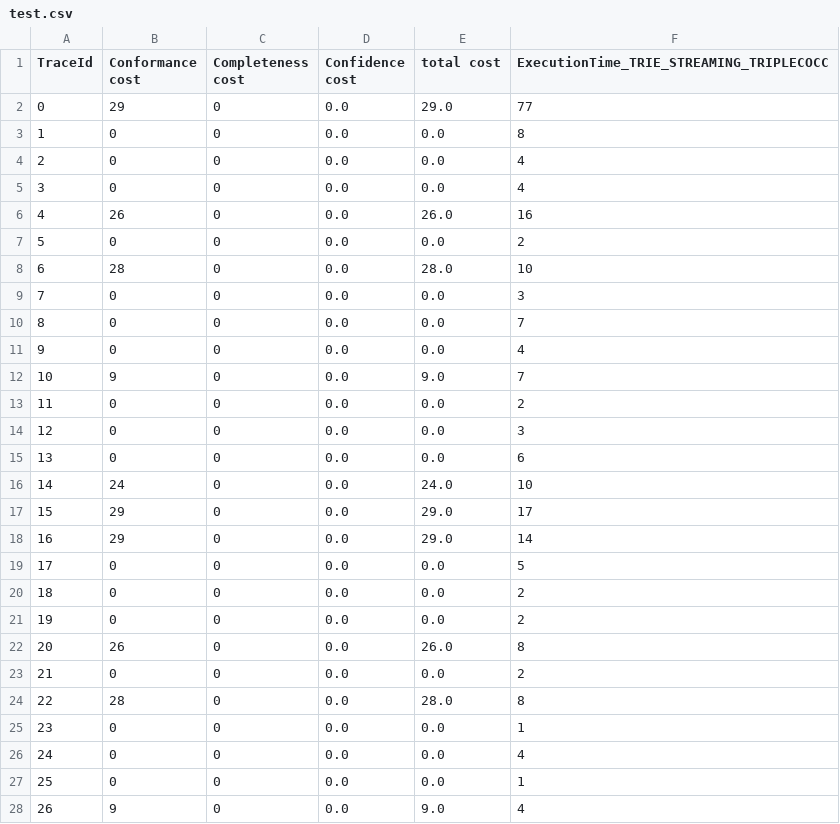
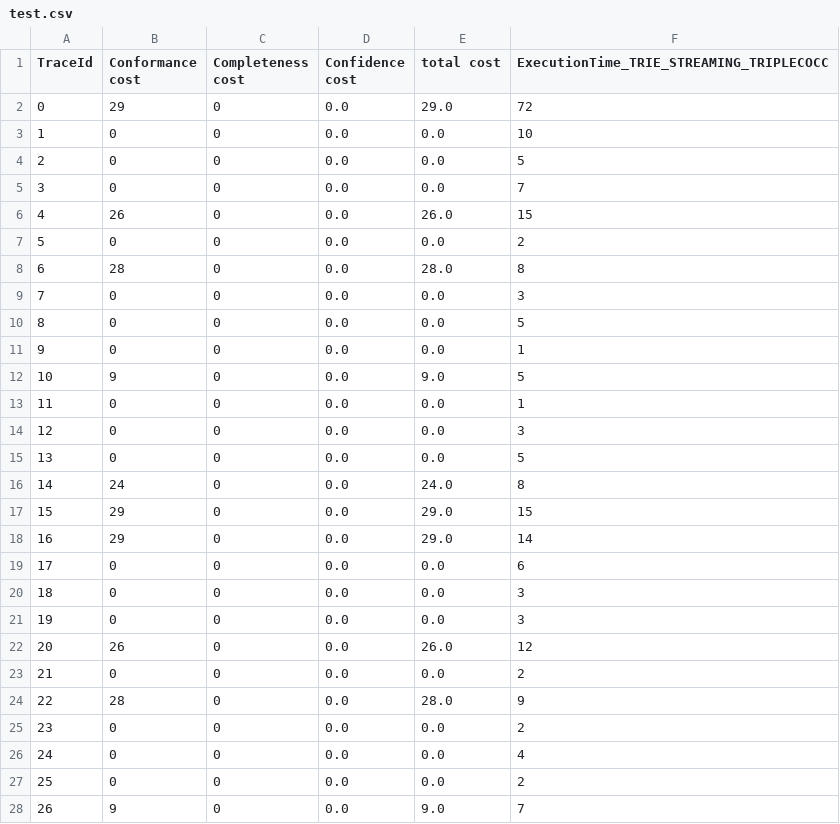
Before and after one commit to MaxTNielsen/ConformanceCheckingUsingTries, a CSV file: Python scripts/conf, compl, confi/test.csv, drawn as a sheet; only a part is shown; the diff covers the shown part only.

Commit message:
added new datasets

```diff
--- a/Python scripts/conf, compl, confi/test.csv
+++ b/Python scripts/conf, compl, confi/test.csv
@@ -1,28 +1,28 @@
 TraceId, Conformance cost, Completeness cost, Confidence cost, total cost, ExecutionTime_TRIE_STREAMING_TRIPLECOCC
-0,29,0,0.0,29.0,77
-1,0,0,0.0,0.0,8
-2,0,0,0.0,0.0,4
-3,0,0,0.0,0.0,4
-4,26,0,0.0,26.0,16
+0,29,0,0.0,29.0,72
+1,0,0,0.0,0.0,10
+2,0,0,0.0,0.0,5
+3,0,0,0.0,0.0,7
+4,26,0,0.0,26.0,15
 5,0,0,0.0,0.0,2
-6,28,0,0.0,28.0,10
+6,28,0,0.0,28.0,8
 7,0,0,0.0,0.0,3
-8,0,0,0.0,0.0,7
-9,0,0,0.0,0.0,4
-10,9,0,0.0,9.0,7
-11,0,0,0.0,0.0,2
+8,0,0,0.0,0.0,5
+9,0,0,0.0,0.0,1
+10,9,0,0.0,9.0,5
+11,0,0,0.0,0.0,1
 12,0,0,0.0,0.0,3
-13,0,0,0.0,0.0,6
-14,24,0,0.0,24.0,10
-15,29,0,0.0,29.0,17
+13,0,0,0.0,0.0,5
+14,24,0,0.0,24.0,8
+15,29,0,0.0,29.0,15
 16,29,0,0.0,29.0,14
-17,0,0,0.0,0.0,5
-18,0,0,0.0,0.0,2
-19,0,0,0.0,0.0,2
-20,26,0,0.0,26.0,8
+17,0,0,0.0,0.0,6
+18,0,0,0.0,0.0,3
+19,0,0,0.0,0.0,3
+20,26,0,0.0,26.0,12
 21,0,0,0.0,0.0,2
-22,28,0,0.0,28.0,8
-23,0,0,0.0,0.0,1
+22,28,0,0.0,28.0,9
+23,0,0,0.0,0.0,2
 24,0,0,0.0,0.0,4
-25,0,0,0.0,0.0,1
-26,9,0,0.0,9.0,4
+25,0,0,0.0,0.0,2
+26,9,0,0.0,9.0,7
```
Also changed, not shown: 48 edited cells elsewhere in this file, 3 other files.
